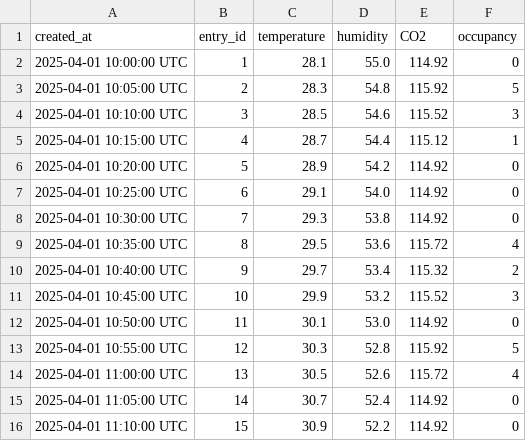
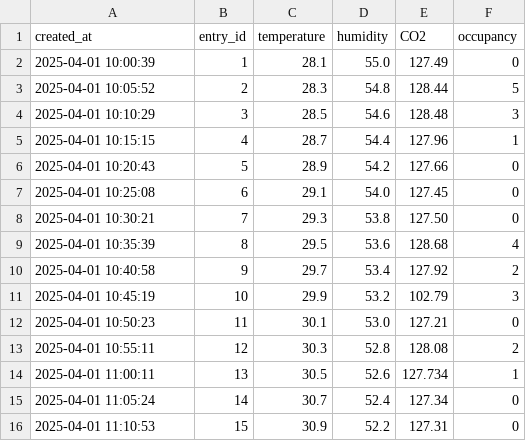
Before and after one commit to kushagra1310/IIOT_PROJECT, a CSV file: datacollection/final.csv, drawn as a sheet; only a part is shown; the diff covers the shown part only.

```diff
--- a/datacollection/final.csv
+++ b/datacollection/final.csv
@@ -1,16 +1,16 @@
 created_at,entry_id,temperature,humidity,CO2,occupancy
-2025-04-01 10:00:00 UTC,1,28.1,55.0,114.92,0
-2025-04-01 10:05:00 UTC,2,28.3,54.8,115.92,5
-2025-04-01 10:10:00 UTC,3,28.5,54.6,115.52,3
-2025-04-01 10:15:00 UTC,4,28.7,54.4,115.12,1
-2025-04-01 10:20:00 UTC,5,28.9,54.2,114.92,0
-2025-04-01 10:25:00 UTC,6,29.1,54.0,114.92,0
-2025-04-01 10:30:00 UTC,7,29.3,53.8,114.92,0
-2025-04-01 10:35:00 UTC,8,29.5,53.6,115.72,4
-2025-04-01 10:40:00 UTC,9,29.7,53.4,115.32,2
-2025-04-01 10:45:00 UTC,10,29.9,53.2,115.52,3
-2025-04-01 10:50:00 UTC,11,30.1,53.0,114.92,0
-2025-04-01 10:55:00 UTC,12,30.3,52.8,115.92,5
-2025-04-01 11:00:00 UTC,13,30.5,52.6,115.72,4
-2025-04-01 11:05:00 UTC,14,30.7,52.4,114.92,0
-2025-04-01 11:10:00 UTC,15,30.9,52.2,114.92,0
+2025-04-01 10:00:39,1,28.1,55.0,127.49,0
+2025-04-01 10:05:52,2,28.3,54.8,128.44,5
+2025-04-01 10:10:29,3,28.5,54.6,128.48,3
+2025-04-01 10:15:15,4,28.7,54.4,127.96,1
+2025-04-01 10:20:43,5,28.9,54.2,127.66,0
+2025-04-01 10:25:08,6,29.1,54.0,127.45,0
+2025-04-01 10:30:21,7,29.3,53.8,127.50,0
+2025-04-01 10:35:39,8,29.5,53.6,128.68,4
+2025-04-01 10:40:58,9,29.7,53.4,127.92,2
+2025-04-01 10:45:19,10,29.9,53.2,102.79,3
+2025-04-01 10:50:23,11,30.1,53.0,127.21,0
+2025-04-01 10:55:11,12,30.3,52.8,128.08,2
+2025-04-01 11:00:11,13,30.5,52.6,127.734,1
+2025-04-01 11:05:24,14,30.7,52.4,127.34,0
+2025-04-01 11:10:53,15,30.9,52.2,127.31,0
```
Also changed, not shown: 162 edited cells elsewhere in this file, 1 other file.
